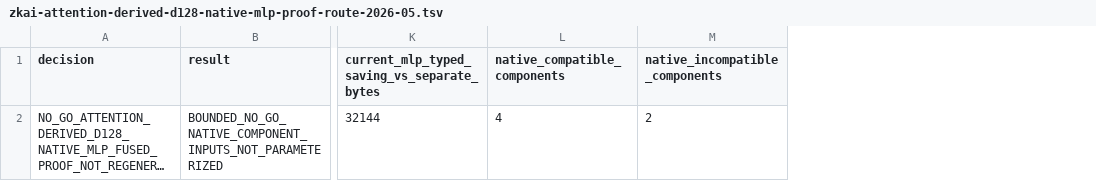
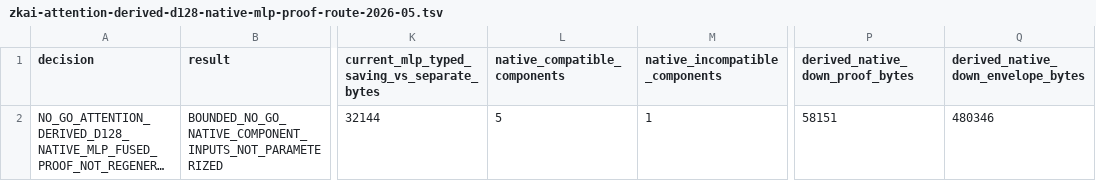
Before and after one commit to omarespejel/llm-provable-computer, a TSV file: docs/engineering/evidence/zkai-attention-derived-d128-native-mlp-proof-route-2026-05.tsv, drawn as a sheet; only a part is shown, gaps mark what is left out; long unchanged cells end in …; the diff names each change by its address in the sheet, - before the commit and + after, or states it on an @@ line.

Commit message:
Advance derived d128 down projection route

```diff
--- a/docs/engineering/evidence/zkai-attention-derived-d128-native-mlp-proof-route-2026-05.tsv
+++ b/docs/engineering/evidence/zkai-attention-derived-d128-native-mlp-proof-route-2026-05.tsv
+column P (derived_native_down_proof_bytes), row 2: 58151
+column Q, rows 1-2: derived_native_down_envelope_bytes | 480346
-L2 (native_compatible_components): 4
+L2 (native_compatible_components): 5
-M2 (native_incompatible_components): 2
+M2 (native_incompatible_components): 1
```
Also changed, not shown: 16 other files.
